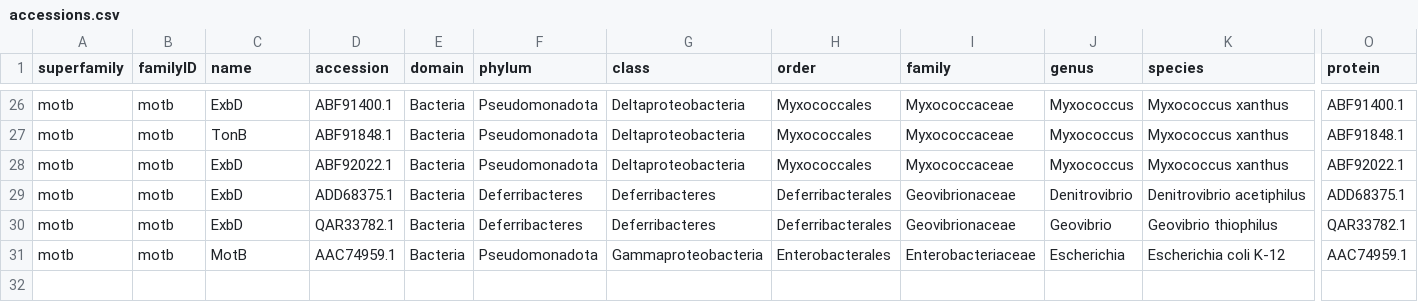
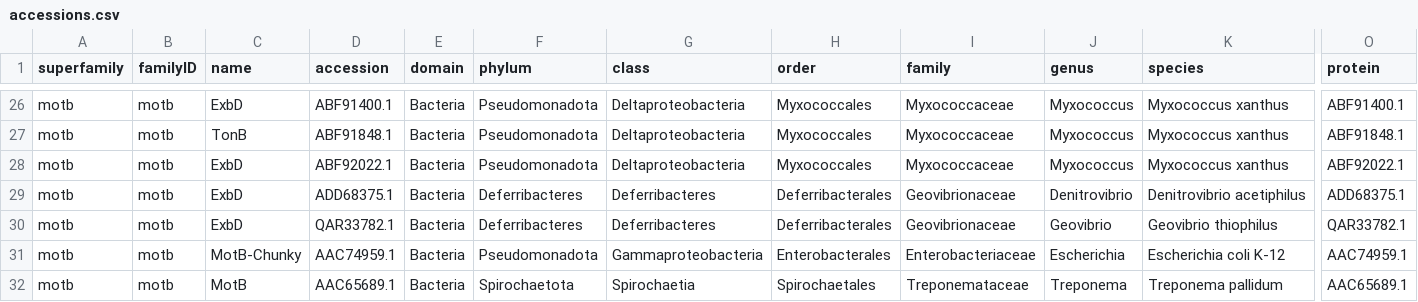
Before and after one commit to carolinePL/carolinePL.github.io, a CSV file: data/accessions.csv, drawn as a sheet; only a part is shown, gaps mark what is left out; rows hold the shown columns only; the diff names each change by its address in the sheet, - before the commit and + after, or states it on an @@ line.

Commit message:
motb chunky

```diff
--- a/data/accessions.csv
+++ b/data/accessions.csv
-C31 (name): MotB
+C31 (name): MotB-Chunky
+row 32: motb | motb | MotB | AAC65689.1 | Bacteria | Spirochaetota | Spirochaetia | Spirochaetales | Treponemataceae | Treponema | Treponema pallidum | AAC65689.1
```
Also changed, not shown: 21 other files.
